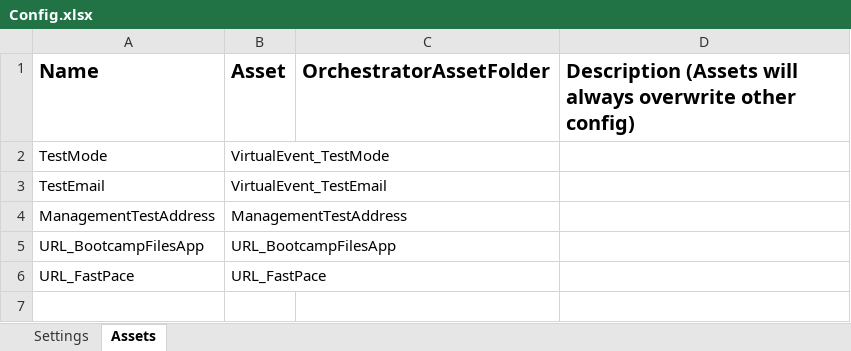
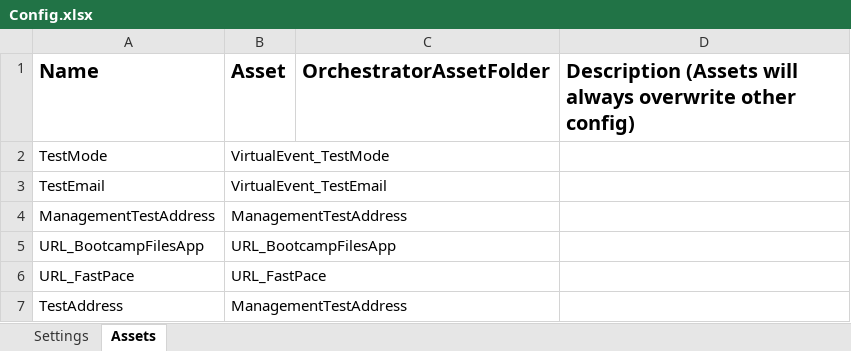
Before and after one commit to IoanSuciuR/NH05_HandleBootcamp, an Excel workbook: Data/Config.xlsx, sheet Assets, drawn as a sheet; values as stored, in another font and other column widths than the file's, no borders; the diff names each change by its address in the sheet, - before the commit and + after, or states it on an @@ line.

```diff
--- a/Data/Config.xlsx (sheet Assets)
+++ b/Data/Config.xlsx (sheet Assets)
+row 7: TestAddress | ManagementTestAddress
```
Also changed, not shown: 7 other files.
